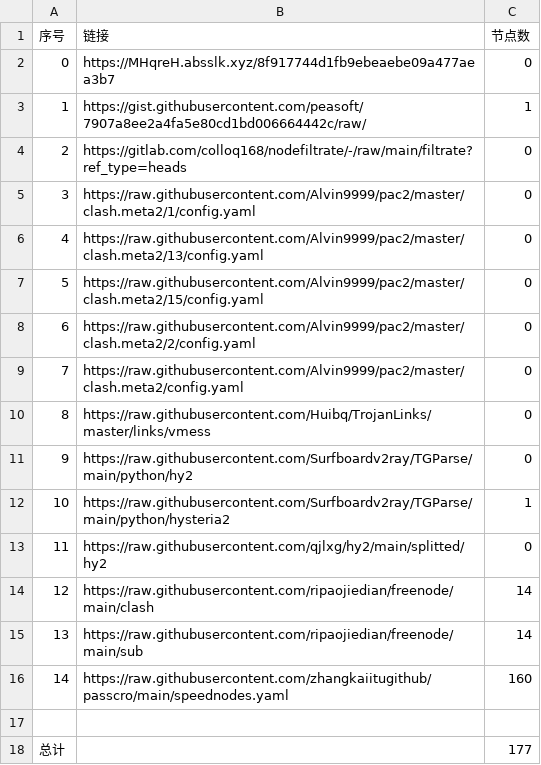
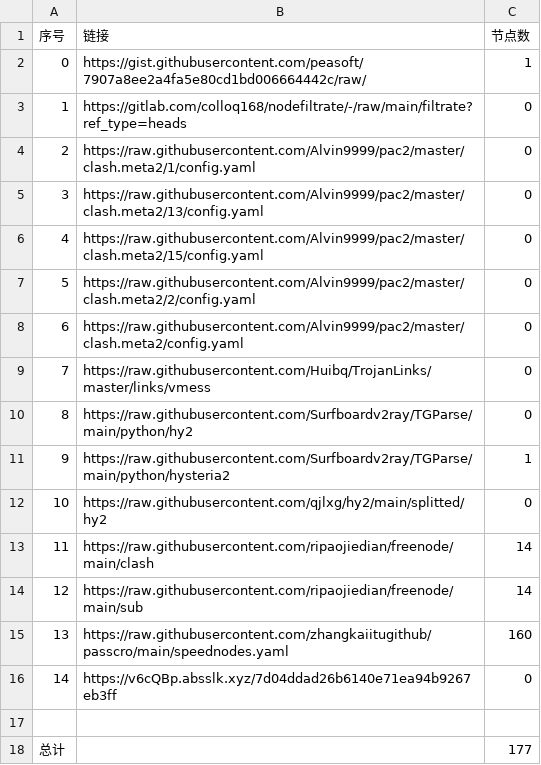
Before and after one commit to BiliRumble/NoMoreRules, a CSV file: list_result.csv, drawn as a sheet; removed rows and columns are numbered as before the commit, all else as after; the diff names each change by its address in the sheet, - before the commit and + after, or states it on an @@ line.

```diff
--- a/list_result.csv
+++ b/list_result.csv
-row 2: 0 | https://MHqreH.absslk.xyz/8f917744d1fb9ebeaebe09a477aea3b7 | 0
@@ column A (序号) renumbered between rows 2 and 15 @@
+row 16: 14 | https://v6cQBp.absslk.xyz/7d04ddad26b6140e71ea94b9267eb3ff | 0
```
Also changed, not shown: 26 other files.
